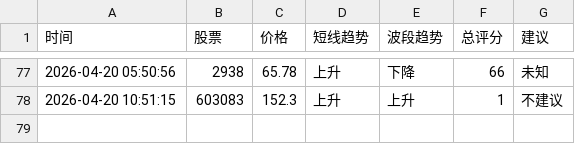
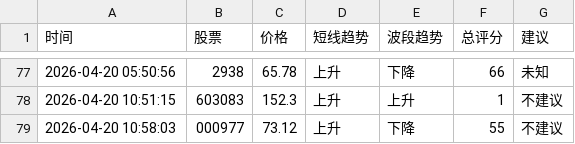
Before and after one commit to bashen2006/stock-ai-xuangu_system, a CSV file: records.csv, drawn as a sheet; only a part is shown, gaps mark what is left out; the diff names each change by its address in the sheet, - before the commit and + after, or states it on an @@ line.

Commit message:
update records.csv

```diff
--- a/records.csv
+++ b/records.csv
+row 79: 2026-04-20 10:58:03 | 000977 | 73.12 | 上升 | 下降 | 55 | 不建议
```
